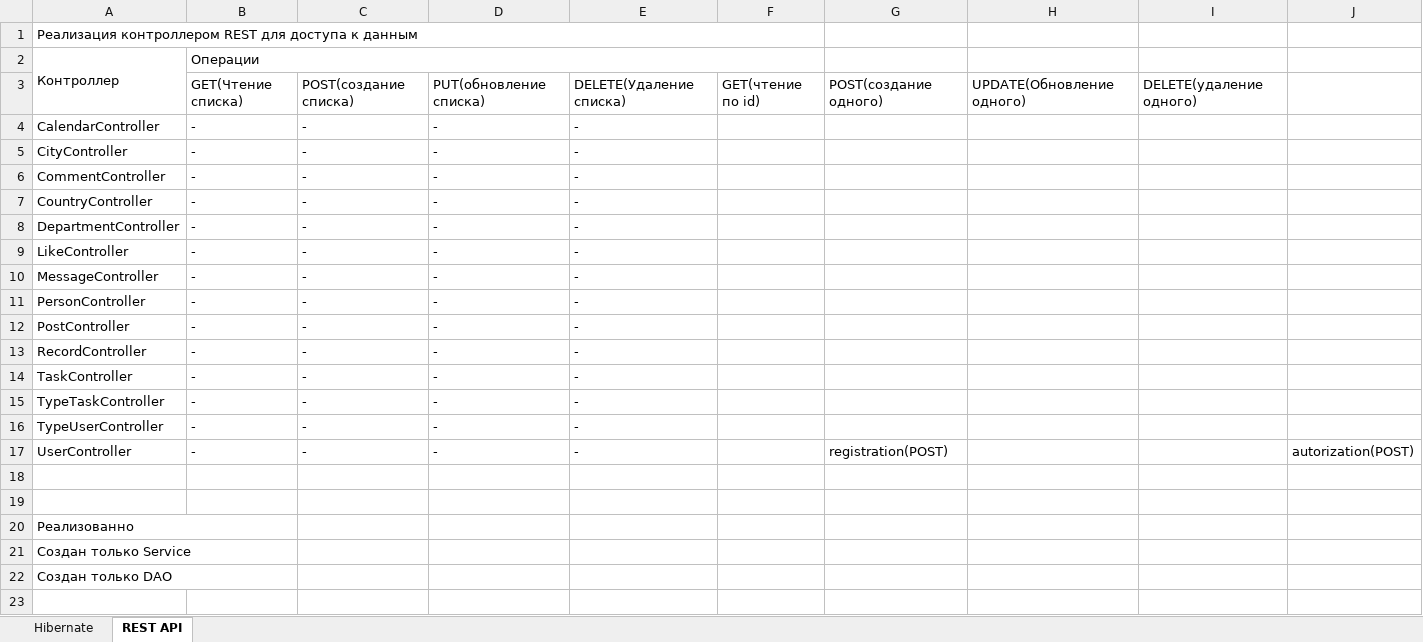
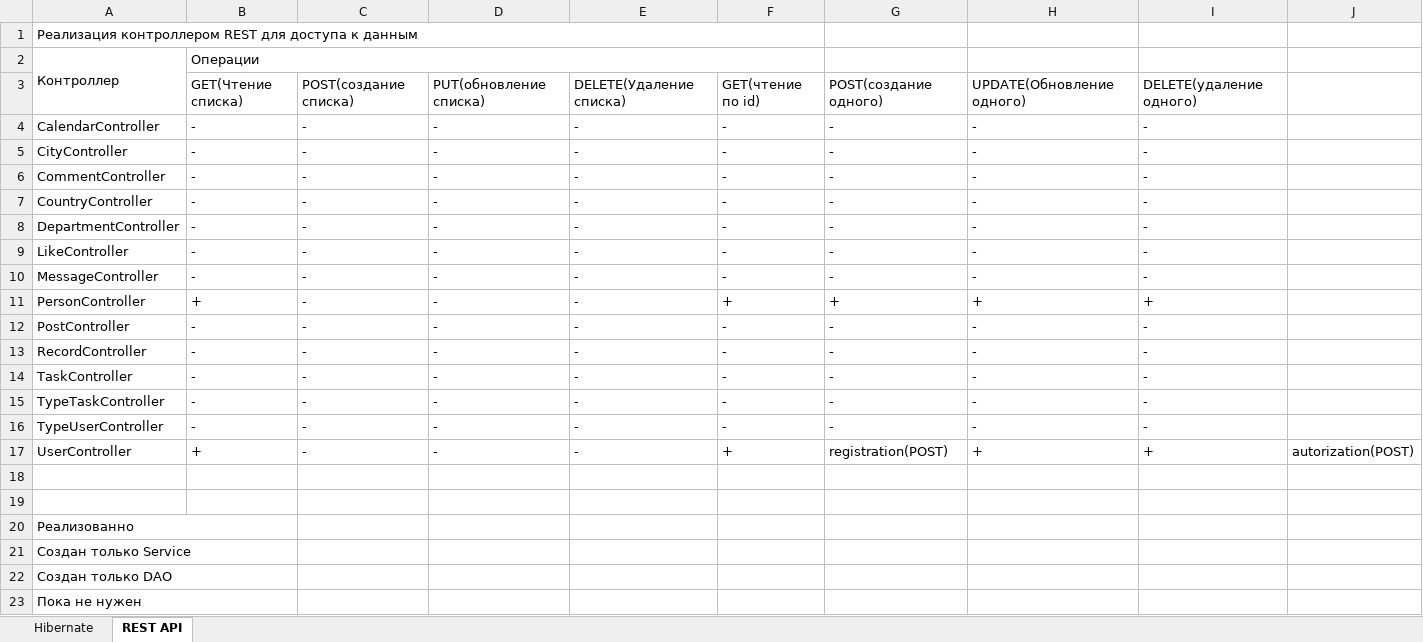
Before and after one commit to lumiandrey/kurs_project_corp_portal, an Excel workbook: Реализация Сервера.xlsx, sheet REST API, drawn as a sheet; values as stored, in another font and other column widths than the file's, no cell formats; the diff names each change by its address in the sheet, - before the commit and + after, or states it on an @@ line.

```diff
--- a/Реализация Сервера.xlsx (sheet REST API)
+++ b/Реализация Сервера.xlsx (sheet REST API)
-F4:F10: (empty)
+F4:F10: -
-G4:G10: (empty)
+G4:G10: -
-H4:H10: (empty)
+H4:H10: -
-I4:I10: (empty)
+I4:I10: -
-B11: -
+B11: +
-F11: (empty)
+F11: +
-G11: (empty)
+G11: +
-H11: (empty)
+H11: +
-I11: (empty)
+I11: +
-F12:F16: (empty)
+F12:F16: -
-G12:G16: (empty)
+G12:G16: -
-H12:H16: (empty)
+H12:H16: -
-I12:I16: (empty)
+I12:I16: -
-B17: -
+B17: +
-F17: (empty)
+F17: +
-H17: (empty)
+H17: +
-I17: (empty)
+I17: +
+row 23: Пока не нужен
```
Also changed, not shown: sheet Hibernate, cell formats, 37 other files.
